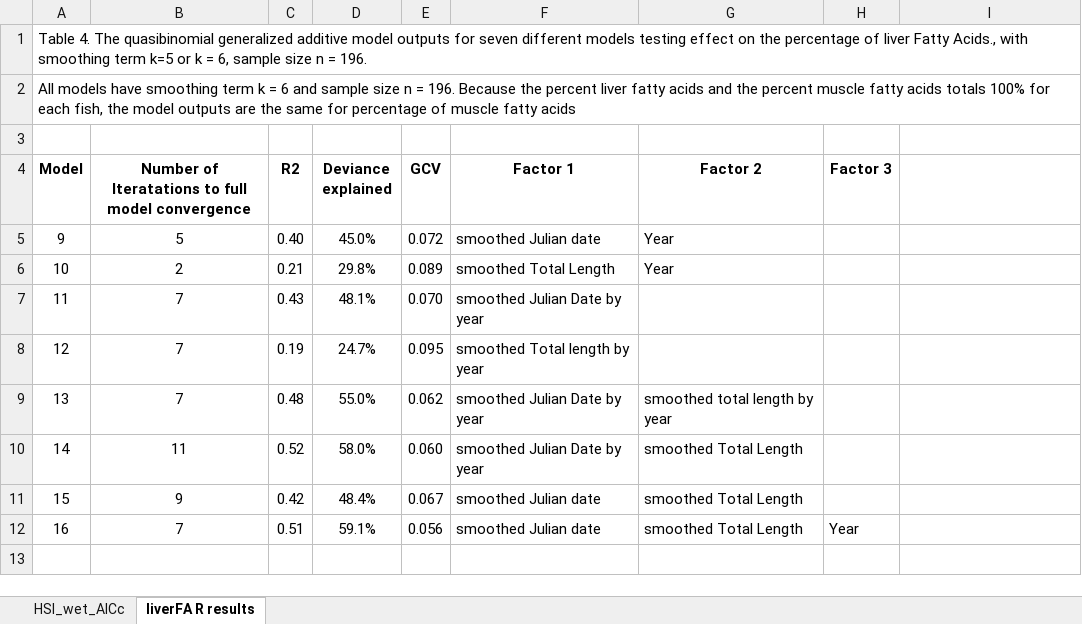
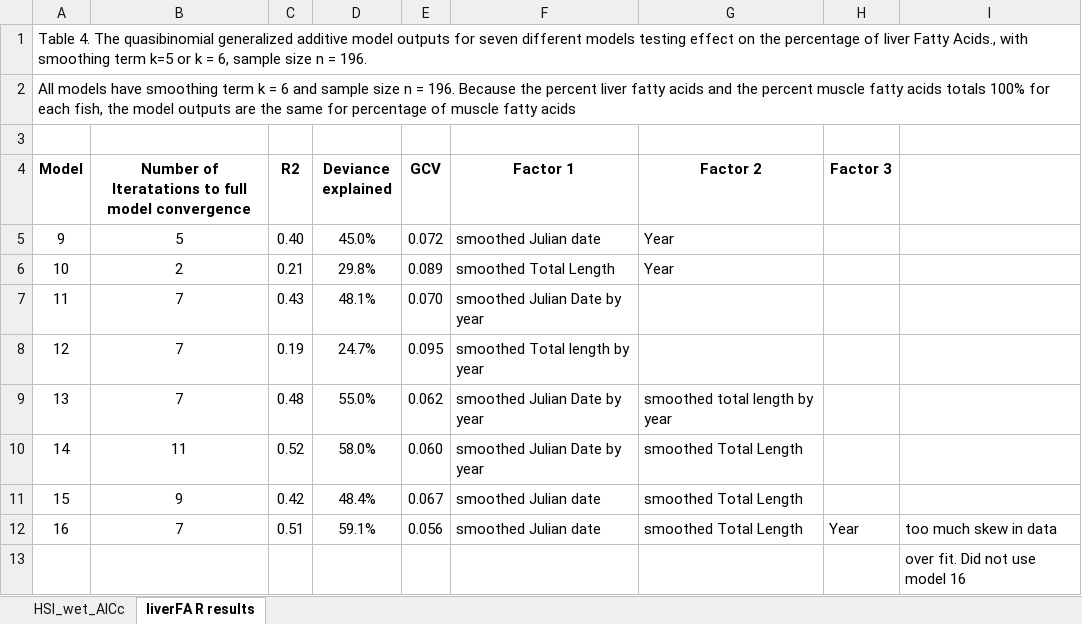
Before and after one commit to AlisaAnn/cod_lipid, an Excel workbook: output/Table3.xlsx, sheet liverFA R results, drawn as a sheet; values as stored, in another font and other column widths than the file's, no borders; the diff names each change by its address in the sheet, - before the commit and + after, or states it on an @@ line.

```diff
--- a/output/Table3.xlsx (sheet liverFA R results)
+++ b/output/Table3.xlsx (sheet liverFA R results)
-I12: (empty)
+I12: too much skew in data
+row 13:  |  |  |  |  |  |  |  | over fit. Did not use model 16
```
Also changed, not shown: sheet HSI_wet_AICc, 1 other file.
